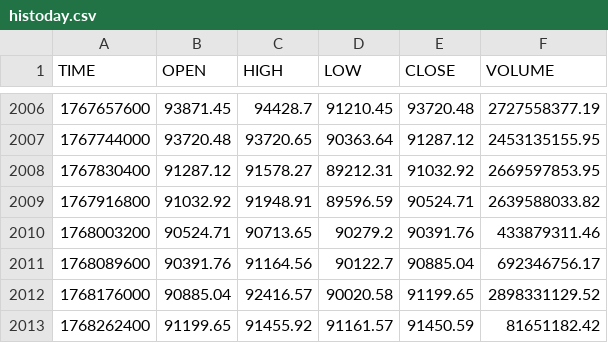
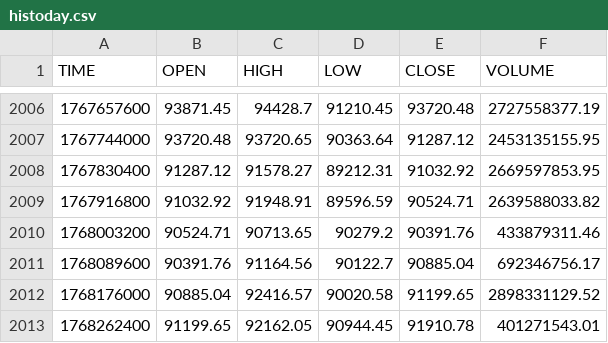
Before and after one commit to mouadja02/bitcoin-datasets, a CSV file: data/coindesk/histoday.csv, drawn as a sheet; only a part is shown, gaps mark what is left out.

```diff
--- a/data/coindesk/histoday.csv
+++ b/data/coindesk/histoday.csv
@@ -2012,2 +2012,2 @@ TIME,OPEN,HIGH,LOW,CLOSE,VOLUME
 1768176000,90885.04,92416.57,90020.58,91199.65,2898331129.52
-1768262400,91199.65,91455.92,91161.57,91450.59,81651182.42
+1768262400,91199.65,92162.05,90944.45,91910.78,401271543.01
```
Also changed, not shown: data/coindesk/histohour.csv, data/coindesk/hourly_social_data.csv, 2 other files.
